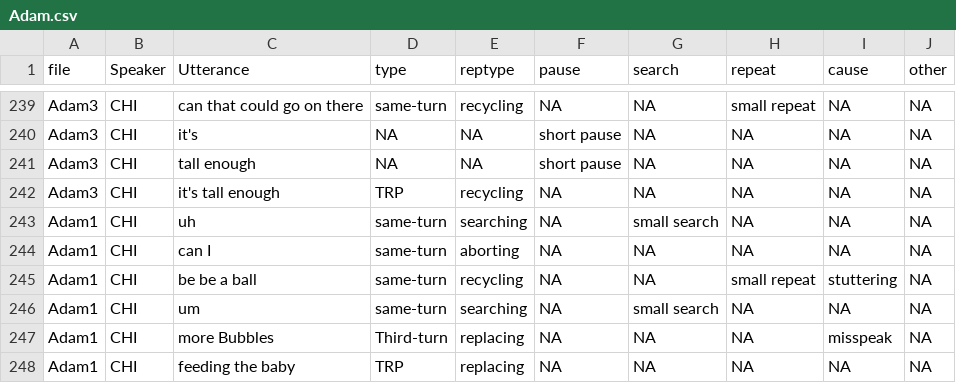
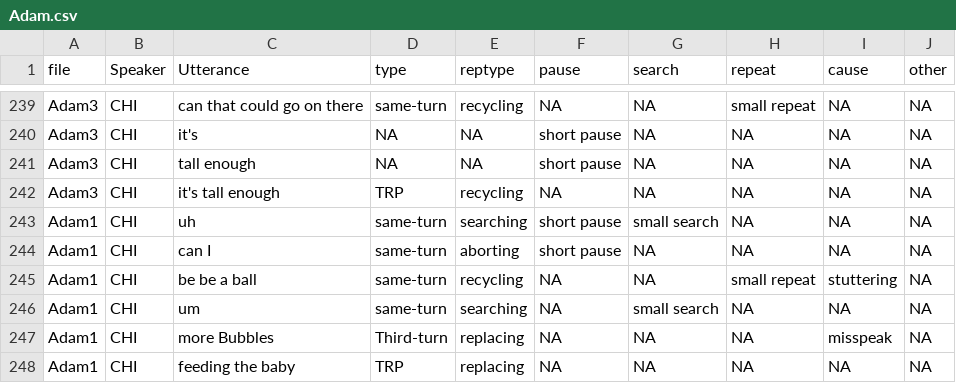
Before and after one commit to sssvint/ca-sisr, a CSV file: csv/proccsv/Adam.csv, drawn as a sheet; only a part is shown, gaps mark what is left out.

```diff
--- a/csv/proccsv/Adam.csv
+++ b/csv/proccsv/Adam.csv
@@ -242,4 +242,4 @@ Adam3,CHI,tall enough,NA,NA,short pause,NA,NA,NA,NA
 Adam3,CHI,it's tall enough,TRP,recycling,NA,NA,NA,NA,NA
-Adam1,CHI,uh,same-turn,searching,NA,small search,NA,NA,NA
-Adam1,CHI,can I,same-turn,aborting,NA,NA,NA,NA,NA
+Adam1,CHI,uh,same-turn,searching,short pause,small search,NA,NA,NA
+Adam1,CHI,can I,same-turn,aborting,short pause,NA,NA,NA,NA
 Adam1,CHI,be be a ball,same-turn,recycling,NA,NA,small repeat,stuttering,NA
```
Also changed, not shown: csv/codedcsv/AH_coded.csv, csv/codedcsv/Adam_coded.csv, 3 other files.
